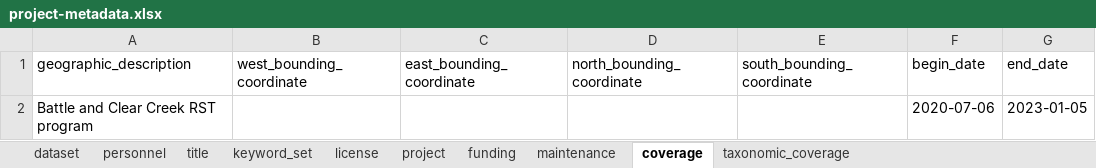
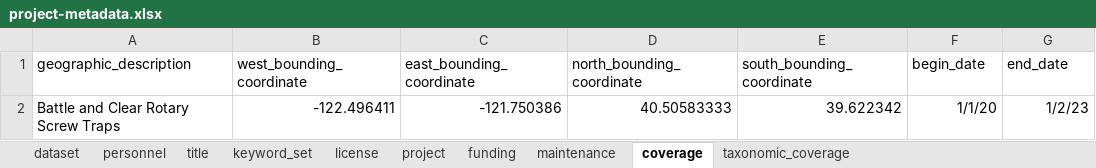
Before and after one commit to FlowWest/edi-battle-clear-rst, an Excel workbook: data-raw/metadata/project-metadata.xlsx, sheet coverage, drawn as a sheet; values as stored, in another font and other column widths than the file's, no borders; removed rows and columns are numbered as before the commit, all else as after; the diff names each change by its address in the sheet, - before the commit and + after, or states it on an @@ line.

```diff
--- a/data-raw/metadata/project-metadata.xlsx (sheet coverage)
+++ b/data-raw/metadata/project-metadata.xlsx (sheet coverage)
-row 2: Battle and Clear Creek RST program |  |  |  |  | 2020-07-06 | 2023-01-05
+row 2: Battle and Clear Rotary Screw Traps | -122.496411 | -121.750386 | 40.50583333 | 39.622342 | 1/1/20 | 1/2/23
```
Also changed, not shown: sheet personnel, sheet project, sheet title, sheet dataset, sheet license, data-raw/metadata/recapture-metadata.xlsx.
